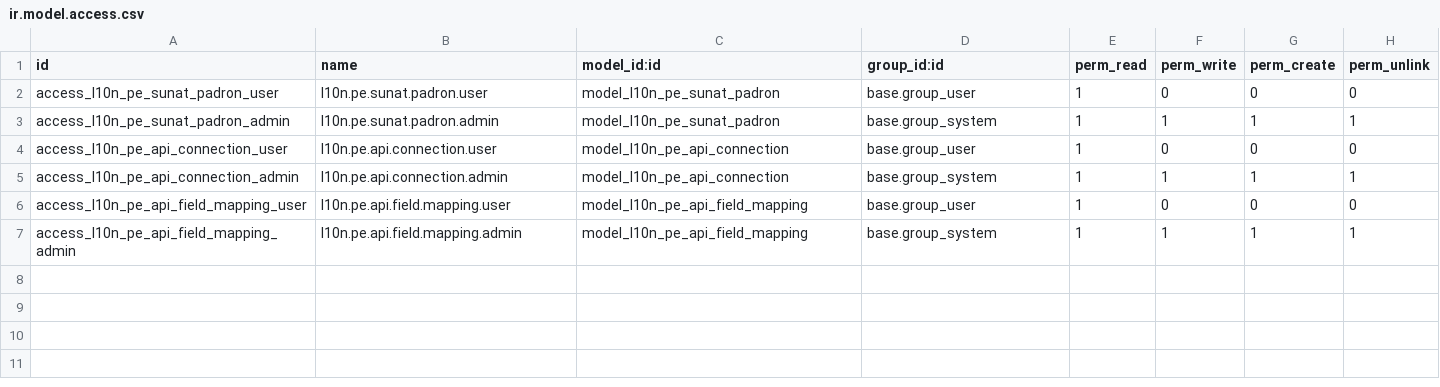
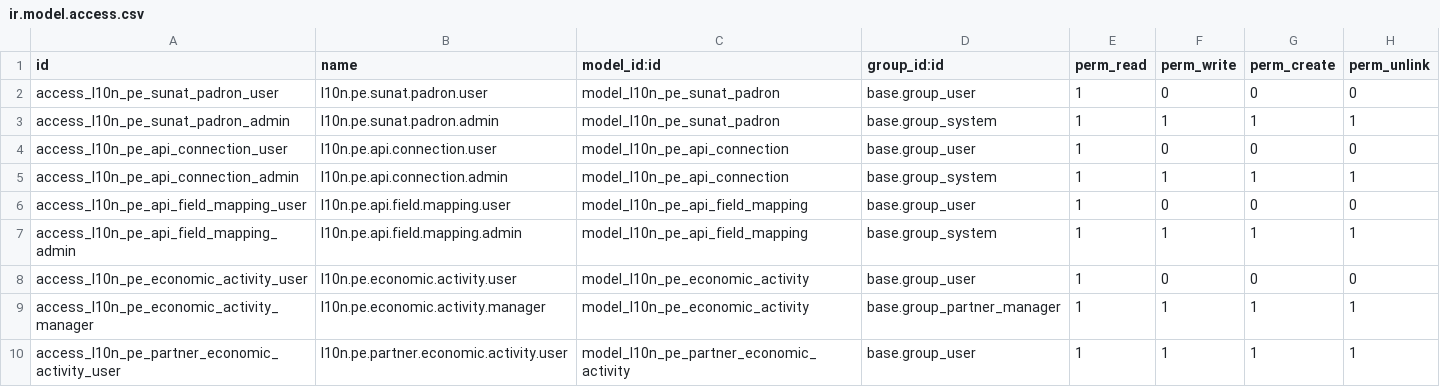
Before and after one commit to olanoit/ol_new_apps, a CSV file: OL-ACCOUNTING/l10n_pe_vat_sunat/security/ir.model.access.csv, drawn as a sheet.

```diff
--- a/OL-ACCOUNTING/l10n_pe_vat_sunat/security/ir.model.access.csv
+++ b/OL-ACCOUNTING/l10n_pe_vat_sunat/security/ir.model.access.csv
@@ -7 +7,4 @@ access_l10n_pe_api_field_mapping_user,l10n.pe.api.field.mapping.user,model_l10n_
 access_l10n_pe_api_field_mapping_admin,l10n.pe.api.field.mapping.admin,model_l10n_pe_api_field_mapping,base.group_system,1,1,1,1
+access_l10n_pe_economic_activity_user,l10n.pe.economic.activity.user,model_l10n_pe_economic_activity,base.group_user,1,0,0,0
+access_l10n_pe_economic_activity_manager,l10n.pe.economic.activity.manager,model_l10n_pe_economic_activity,base.group_partner_manager,1,1,1,1
+access_l10n_pe_partner_economic_activity_user,l10n.pe.partner.economic.activity.user,model_l10n_pe_partner_economic_activity,base.group_user,1,1,1,1
```
Also changed, not shown: 37 other files.
